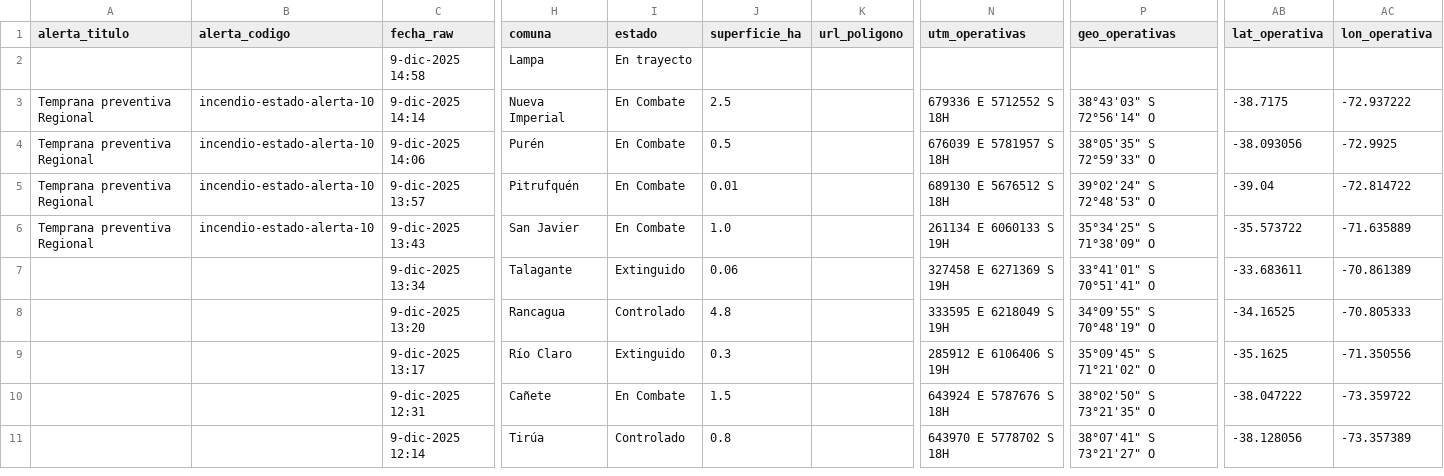
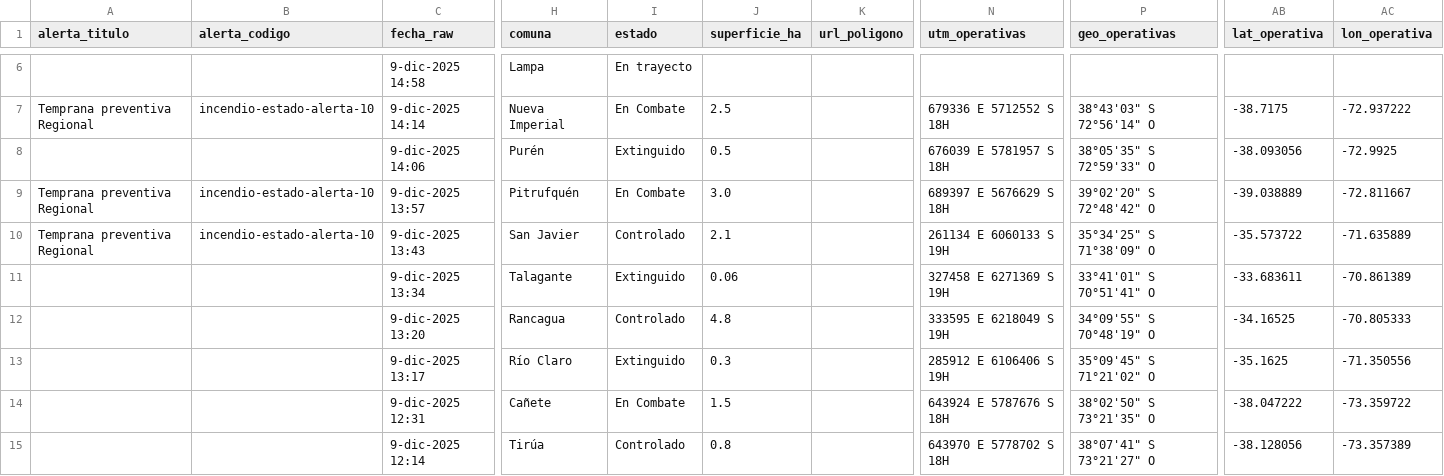
Before and after one commit to FranSENAPRED/sidco-incendios-scraper, a CSV file: incendios_vigentes_sidco_enriquecido.csv, drawn as a sheet; only a part is shown, gaps mark what is left out; addresses are those after the commit; the diff covers the shown part only; the diff names each change by its address in the sheet, - before the commit and + after, or states it on an @@ line.

```diff
--- a/incendios_vigentes_sidco_enriquecido.csv
+++ b/incendios_vigentes_sidco_enriquecido.csv
-A8 (alerta_titulo): Temprana preventiva Regional
+A8 (alerta_titulo): (empty)
-B8 (alerta_codigo): incendio-estado-alerta-10
+B8 (alerta_codigo): (empty)
-I8 (estado): En Combate
+I8 (estado): Extinguido
-J9 (superficie_ha): 0.01
+J9 (superficie_ha): 3.0
-N9 (utm_operativas): 689130 E 5676512 S 18H
+N9 (utm_operativas): 689397 E 5676629 S 18H
-P9 (geo_operativas): 39°02'24" S 72°48'53" O
+P9 (geo_operativas): 39°02'20" S 72°48'42" O
-AB9 (lat_operativa): -39.04
+AB9 (lat_operativa): -39.038889
-AC9 (lon_operativa): -72.814722
+AC9 (lon_operativa): -72.811667
-I10 (estado): En Combate
+I10 (estado): Controlado
-J10 (superficie_ha): 1.0
+J10 (superficie_ha): 2.1
```
Also changed, not shown: 4 added rows, 1 moved row and 1 edited cell elsewhere in this file.
